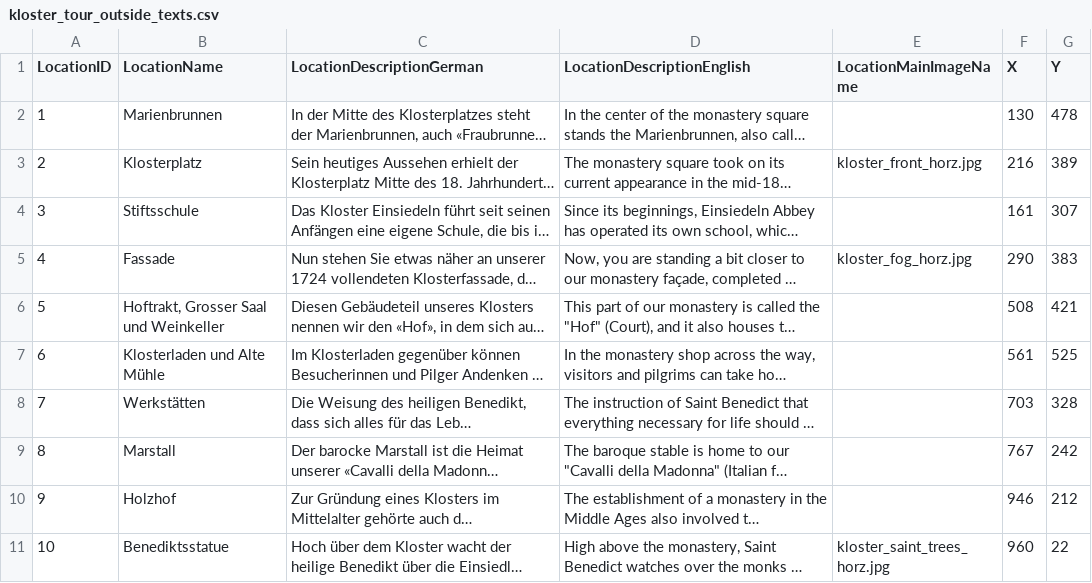
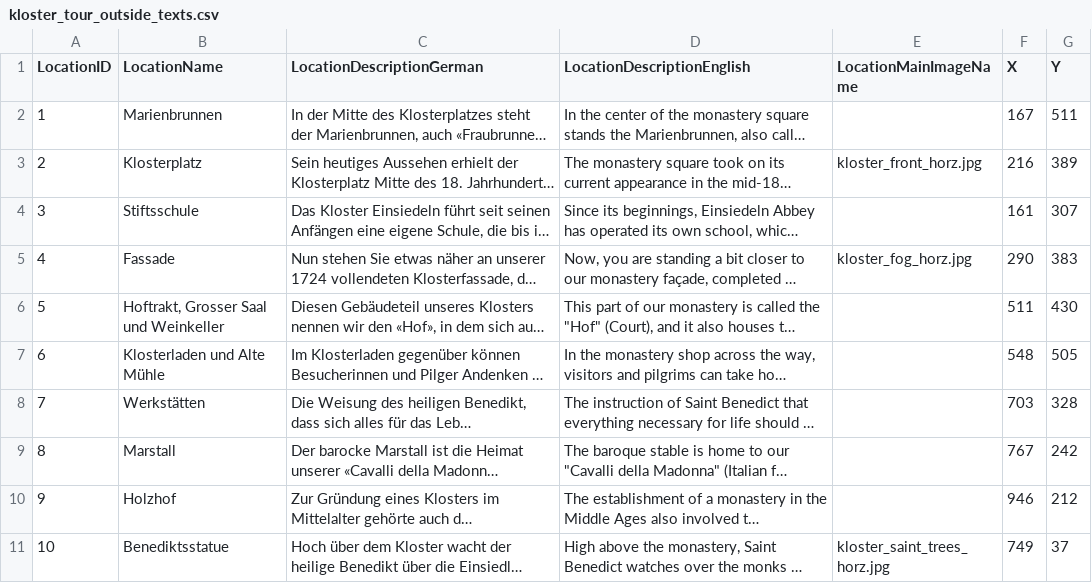
Before and after one commit to ChrisKorte55/app_einsiedeln, a CSV file: assets/kloster_tour_outside_texts.csv, drawn as a sheet; long unchanged cells end in …; the diff names each change by its address in the sheet, - before the commit and + after, or states it on an @@ line.

Commit message:
Outside kloster tour done

```diff
--- a/assets/kloster_tour_outside_texts.csv
+++ b/assets/kloster_tour_outside_texts.csv
-F2 (X): 130
+F2 (X): 167
-G2 (Y): 478
+G2 (Y): 511
-F6 (X): 508
+F6 (X): 511
-G6 (Y): 421
+G6 (Y): 430
-F7 (X): 561
+F7 (X): 548
-G7 (Y): 525
+G7 (Y): 505
-F11 (X): 960
+F11 (X): 749
-G11 (Y): 22
+G11 (Y): 37
```
Also changed, not shown: 1 other file.
